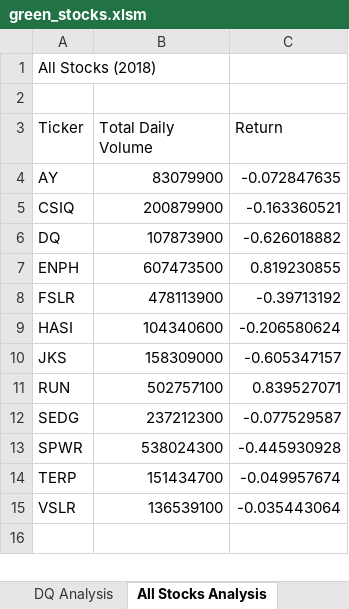
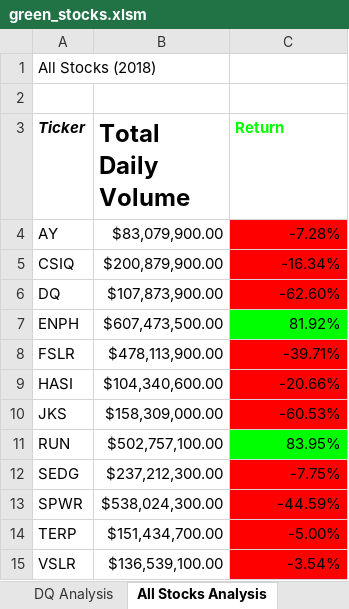
Before and after one commit to gadienttracy/stock-analysis, an Excel workbook: green_stocks.xlsm, sheet All Stocks Analysis, drawn as a sheet; values as stored, in another font and other column widths than the file's, no borders; the diff names each change by its address in the sheet, - before the commit and + after, or states it on an @@ line.

Commit message:
Add files via upload

```diff
--- a/green_stocks.xlsm (sheet All Stocks Analysis)
+++ b/green_stocks.xlsm (sheet All Stocks Analysis)
-A3:C3 bold: off
+A3:C3 bold: on
-A3 italic: off
+A3 italic: on
@@ B3 text size: larger @@
-C3 text colour: black
+C3 text colour: #00FF00
-B4 (Total Daily Volume): 83079900
+B4 (Total Daily Volume): $83,079,900.00
-C4 (Return): -0.072847635
+C4 (Return): -7.28%
-C4:C6 fill: none
+C4:C6 fill: #FF0000
-B5 (Total Daily Volume): 200879900
+B5 (Total Daily Volume): $200,879,900.00
-C5 (Return): -0.163360521
+C5 (Return): -16.34%
-B6 (Total Daily Volume): 107873900
+B6 (Total Daily Volume): $107,873,900.00
-C6 (Return): -0.626018882
+C6 (Return): -62.60%
-B7 (Total Daily Volume): 607473500
+B7 (Total Daily Volume): $607,473,500.00
-C7 (Return): 0.819230855
+C7 (Return): 81.92%
-C7 fill: none
+C7 fill: #00FF00
-B8 (Total Daily Volume): 478113900
+B8 (Total Daily Volume): $478,113,900.00
-C8 (Return): -0.39713192
+C8 (Return): -39.71%
-C8:C10 fill: none
+C8:C10 fill: #FF0000
-B9 (Total Daily Volume): 104340600
+B9 (Total Daily Volume): $104,340,600.00
-C9 (Return): -0.206580624
+C9 (Return): -20.66%
-B10 (Total Daily Volume): 158309000
+B10 (Total Daily Volume): $158,309,000.00
-C10 (Return): -0.605347157
+C10 (Return): -60.53%
-B11 (Total Daily Volume): 502757100
+B11 (Total Daily Volume): $502,757,100.00
-C11 (Return): 0.839527071
+C11 (Return): 83.95%
-C11 fill: none
+C11 fill: #00FF00
-B12 (Total Daily Volume): 237212300
+B12 (Total Daily Volume): $237,212,300.00
-C12 (Return): -0.077529587
+C12 (Return): -7.75%
-C12:C15 fill: none
+C12:C15 fill: #FF0000
-B13 (Total Daily Volume): 538024300
+B13 (Total Daily Volume): $538,024,300.00
-C13 (Return): -0.445930928
+C13 (Return): -44.59%
-B14 (Total Daily Volume): 151434700
+B14 (Total Daily Volume): $151,434,700.00
-C14 (Return): -0.049957674
+C14 (Return): -5.00%
-B15 (Total Daily Volume): 136539100
+B15 (Total Daily Volume): $136,539,100.00
-C15 (Return): -0.035443064
+C15 (Return): -3.54%
```
Also changed, not shown: sheet Sheet1.
